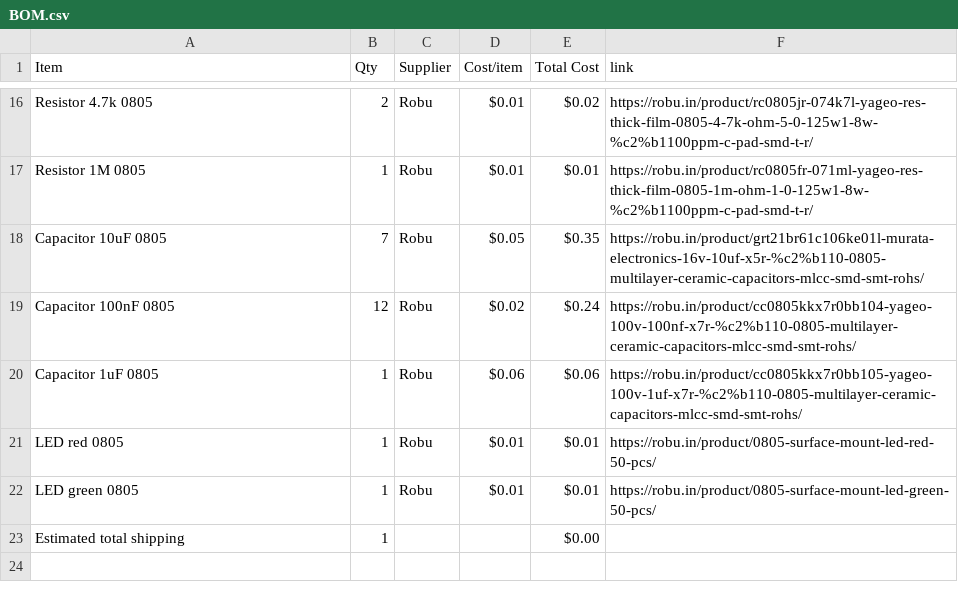
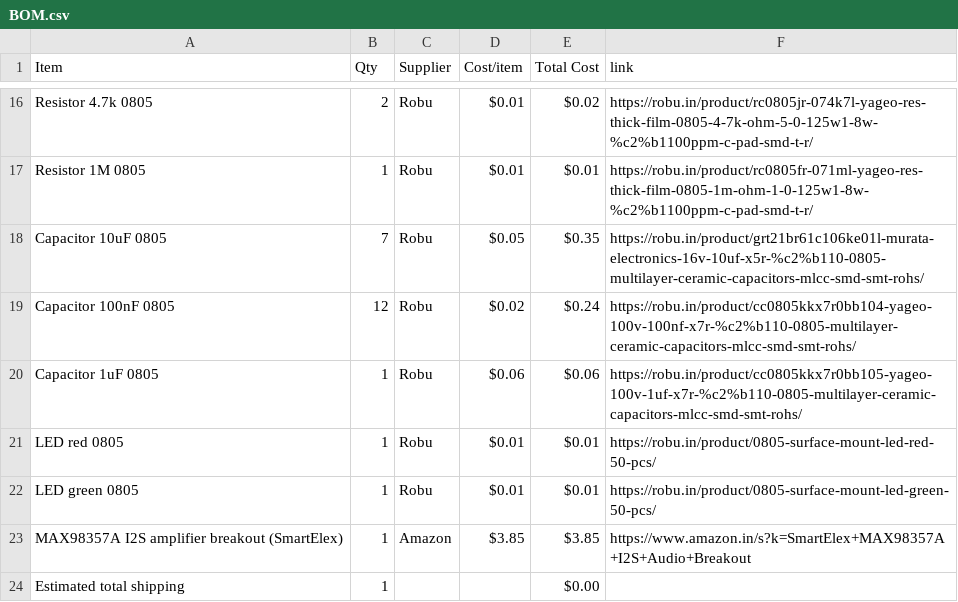
Before and after one commit to rafay-069/pocket-pal-player-, a CSV file: BOM.csv, drawn as a sheet; only a part is shown, gaps mark what is left out; the diff names each change by its address in the sheet, - before the commit and + after, or states it on an @@ line.

Commit message:
Sync pocket pal player from Half Life

```diff
--- a/BOM.csv
+++ b/BOM.csv
+row 23: MAX98357A I2S amplifier breakout (SmartElex) | 1 | Amazon | $3.85 | $3.85 | https://www.amazon.in/s?k=SmartElex+MAX98357A+I2S+Audio+Breakout
```
